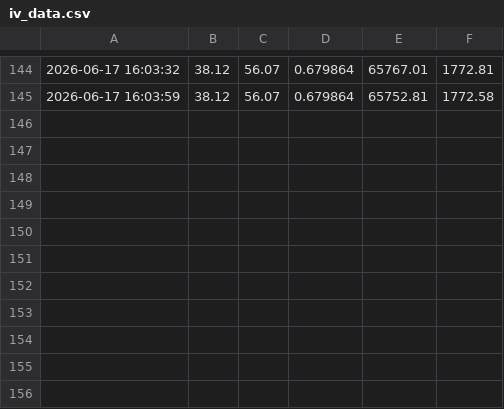
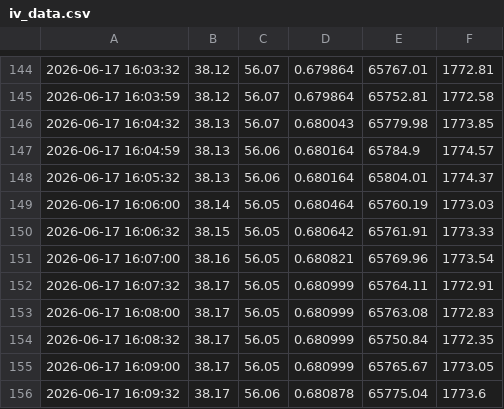
Before and after one commit to jieiinbkk-rgb/crypto_observatory, a CSV file: iv_data.csv, drawn as a sheet; only a part is shown, gaps mark what is left out.

```diff
--- a/iv_data.csv
+++ b/iv_data.csv
@@ -145 +145,12 @@
 2026-06-17 16:03:59,38.12,56.07,0.679864,65752.81,1772.58
+2026-06-17 16:04:32,38.13,56.07,0.680043,65779.98,1773.85
+2026-06-17 16:04:59,38.13,56.06,0.680164,65784.9,1774.57
+2026-06-17 16:05:32,38.13,56.06,0.680164,65804.01,1774.37
+2026-06-17 16:06:00,38.14,56.05,0.680464,65760.19,1773.03
+2026-06-17 16:06:32,38.15,56.05,0.680642,65761.91,1773.33
+2026-06-17 16:07:00,38.16,56.05,0.680821,65769.96,1773.54
+2026-06-17 16:07:32,38.17,56.05,0.680999,65764.11,1772.91
+2026-06-17 16:08:00,38.17,56.05,0.680999,65763.08,1772.83
+2026-06-17 16:08:32,38.17,56.05,0.680999,65750.84,1772.35
+2026-06-17 16:09:00,38.17,56.05,0.680999,65765.67,1773.05
+2026-06-17 16:09:32,38.17,56.06,0.680878,65775.04,1773.6
```
Also changed, not shown: 2 other files.
